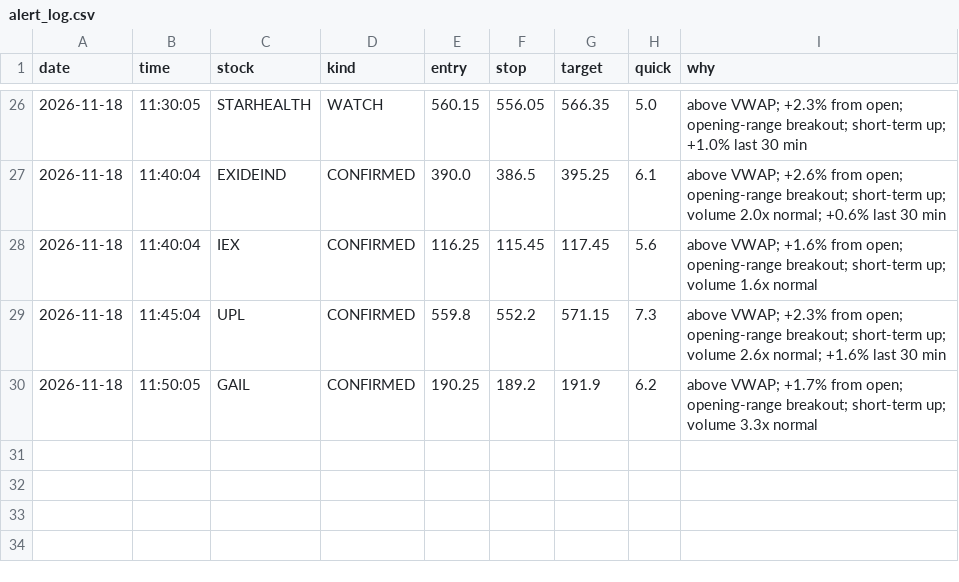
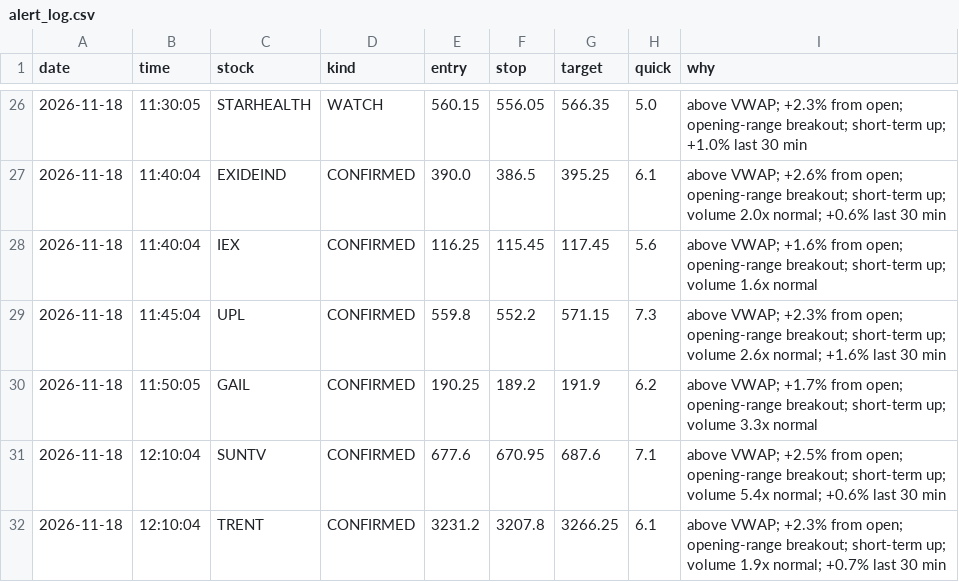
Before and after one commit to Basha17/mystock, a CSV file: alert_log.csv, drawn as a sheet; only a part is shown, gaps mark what is left out.

Commit message:
Update alert log

```diff
--- a/alert_log.csv
+++ b/alert_log.csv
@@ -30 +30,3 @@ date,time,stock,kind,entry,stop,target,quick,why
 2026-11-18,11:50:05,GAIL,CONFIRMED,190.25,189.2,191.9,6.2,above VWAP; +1.7% from open; opening-range breakout; short-term up; volume 3.3x normal
+2026-11-18,12:10:04,SUNTV,CONFIRMED,677.6,670.95,687.6,7.1,above VWAP; +2.5% from open; opening-range breakout; short-term up; volume 5.4x normal; +0.6% last 30 min
+2026-11-18,12:10:04,TRENT,CONFIRMED,3231.2,3207.8,3266.25,6.1,above VWAP; +2.3% from open; opening-range breakout; short-term up; volume 1.9x normal; +0.7% last 30 min
```
